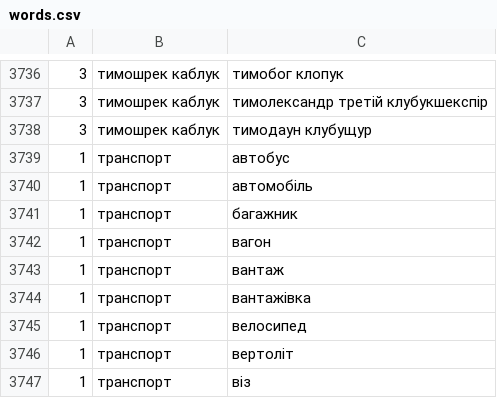
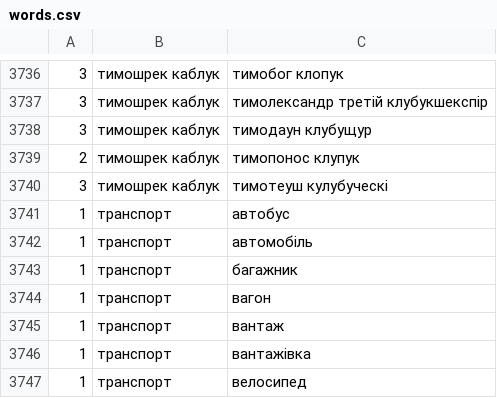
Before and after one commit to ancistruss/alias, a CSV file: words.csv, drawn as a sheet; only a part is shown, gaps mark what is left out; the shorter side is filled out with more unchanged rows; the diff names each change by its address in the sheet, - before the commit and + after, or states it on an @@ line.

Commit message:
Update words.csv

```diff
--- a/words.csv
+++ b/words.csv
+row 3739: 2 | тимошрек каблук | тимопонос клупук
+row 3740: 3 | тимошрек каблук | тимотеуш кулубуческі
```
